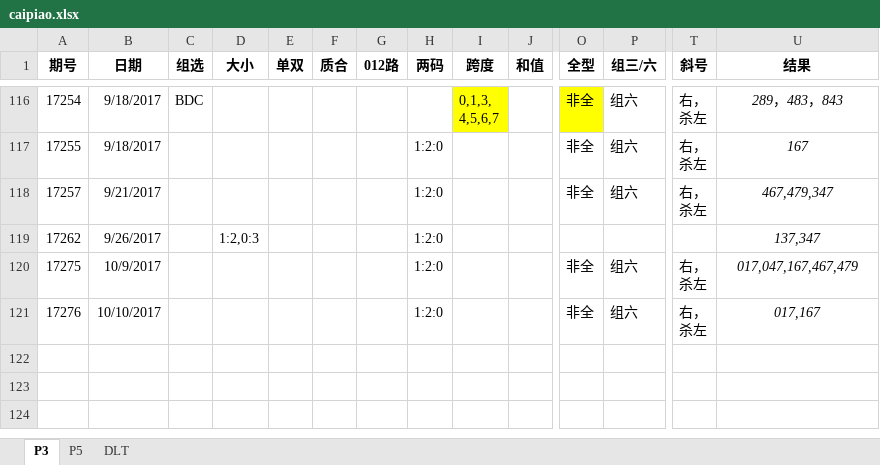
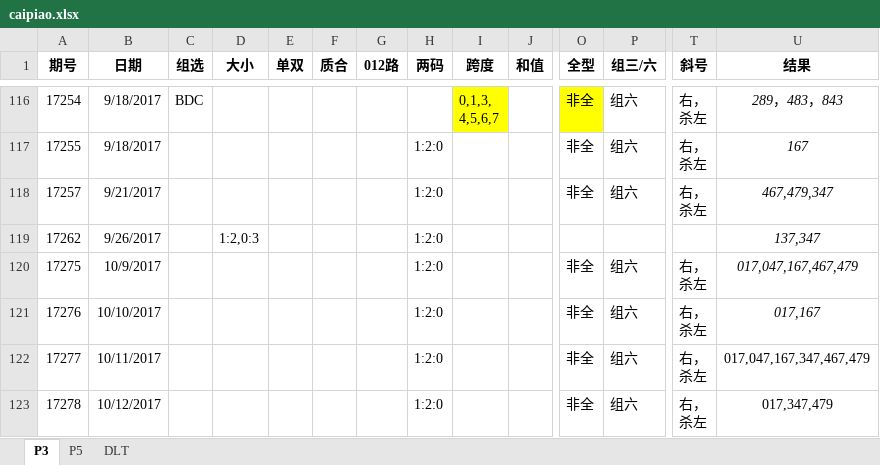
Before and after one commit to zhoubo8308/caipiao, an Excel workbook: caipiao.xlsx, sheet P3, drawn as a sheet; only a part is shown, gaps mark what is left out; values as stored, in another font and other column widths than the file's, no borders; rows hold the shown columns only; ↵ is a line break in a cell; the diff names each change by its address in the sheet, - before the commit and + after, or states it on an @@ line.

```diff
--- a/caipiao.xlsx (sheet P3)
+++ b/caipiao.xlsx (sheet P3)
+row 122: 17277 | 10/11/2017 |  |  |  |  |  | 1:2:0 |  |  | 非全 | 组六 | 右， ↵ 杀左 | 017,047,167,347,467,479
+row 123: 17278 | 10/12/2017 |  |  |  |  |  | 1:2:0 |  |  | 非全 | 组六 | 右， ↵ 杀左 | 017,347,479
```
Also changed, not shown: sheet DLT, sheet P5.
